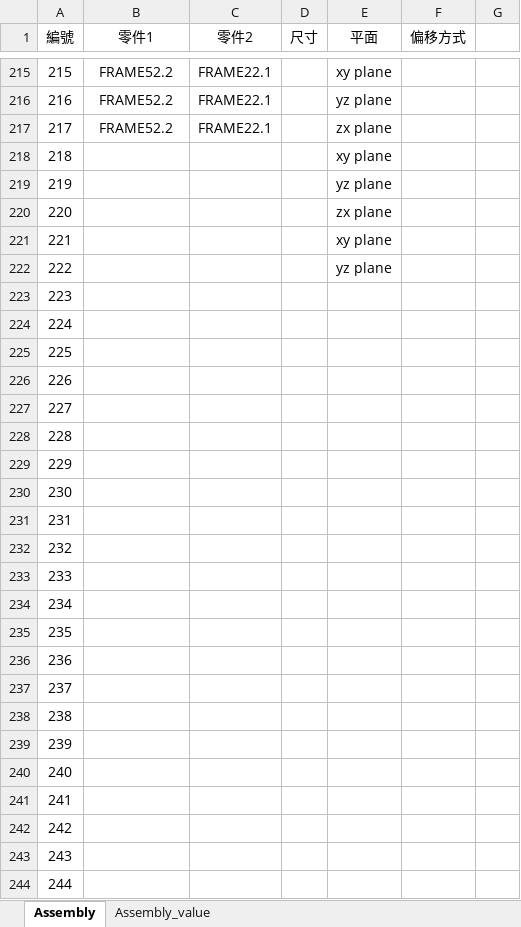
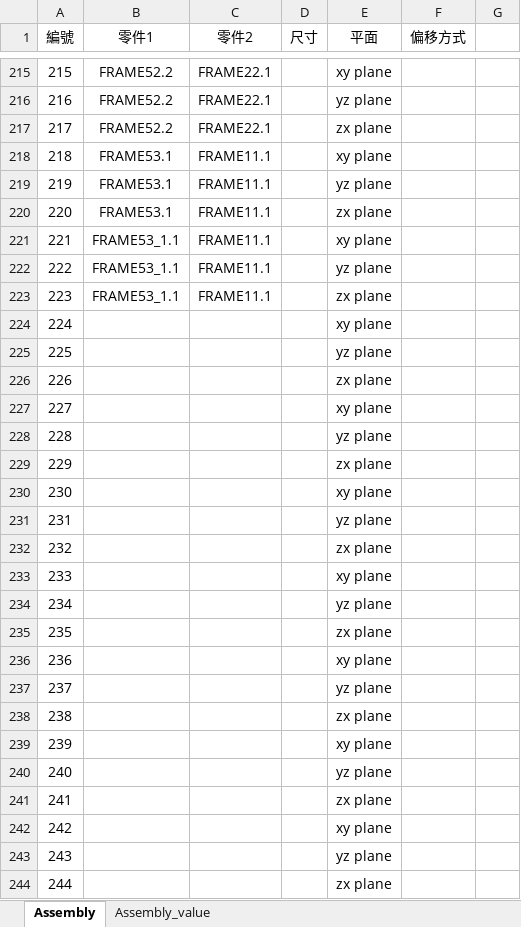
Before and after one commit to sinje0816/stamping_press, an Excel workbook: SYEI_stamping_press_system/組立尺寸.xlsx, sheet Assembly, drawn as a sheet; only a part is shown, gaps mark what is left out; values as stored, in another font and other column widths than the file's, no borders; the diff covers the shown part only; the diff names each change by its address in the sheet, - before the commit and + after, or states it on an @@ line.

```diff
--- a/SYEI_stamping_press_system/組立尺寸.xlsx (sheet Assembly)
+++ b/SYEI_stamping_press_system/組立尺寸.xlsx (sheet Assembly)
-B218:B220 (零件1): (empty)
+B218:B220 (零件1): FRAME53.1
-C218:C223 (零件2): (empty)
+C218:C223 (零件2): FRAME11.1
-B221:B223 (零件1): (empty)
+B221:B223 (零件1): FRAME53_1.1
-E223 (平面): (empty)
+E223 (平面): zx plane
-E224 (平面): (empty)
+E224 (平面): xy plane
-E225 (平面): (empty)
+E225 (平面): yz plane
-E226 (平面): (empty)
+E226 (平面): zx plane
-E227 (平面): (empty)
+E227 (平面): xy plane
-E228 (平面): (empty)
+E228 (平面): yz plane
-E229 (平面): (empty)
+E229 (平面): zx plane
-E230 (平面): (empty)
+E230 (平面): xy plane
-E231 (平面): (empty)
+E231 (平面): yz plane
-E232 (平面): (empty)
+E232 (平面): zx plane
-E233 (平面): (empty)
+E233 (平面): xy plane
-E234 (平面): (empty)
+E234 (平面): yz plane
-E235 (平面): (empty)
+E235 (平面): zx plane
-E236 (平面): (empty)
+E236 (平面): xy plane
-E237 (平面): (empty)
+E237 (平面): yz plane
-E238 (平面): (empty)
+E238 (平面): zx plane
-E239 (平面): (empty)
+E239 (平面): xy plane
-E240 (平面): (empty)
+E240 (平面): yz plane
-E241 (平面): (empty)
+E241 (平面): zx plane
-E242 (平面): (empty)
+E242 (平面): xy plane
-E243 (平面): (empty)
+E243 (平面): yz plane
-E244 (平面): (empty)
+E244 (平面): zx plane
```
Also changed, not shown: 11 edited cells elsewhere in this sheet, sheet Assembly_value, 13 other files.
